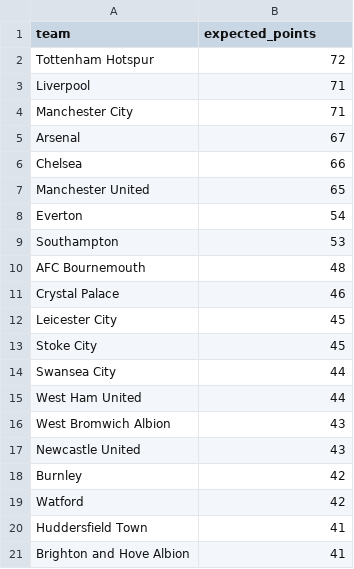
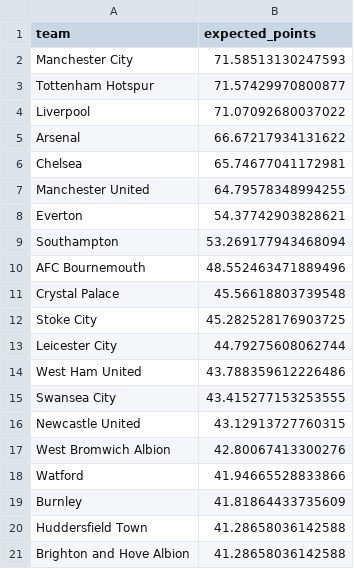
Before and after one commit to Crenwuste/Football-Prediction, a CSV file: output/expected_points_2017_2018.csv, drawn as a sheet.

```diff
--- a/output/expected_points_2017_2018.csv
+++ b/output/expected_points_2017_2018.csv
@@ -1,21 +1,21 @@
 team,expected_points
-Tottenham Hotspur,72
-Liverpool,71
-Manchester City,71
-Arsenal,67
-Chelsea,66
-Manchester United,65
-Everton,54
-Southampton,53
-AFC Bournemouth,48
-Crystal Palace,46
-Leicester City,45
-Stoke City,45
-Swansea City,44
-West Ham United,44
-West Bromwich Albion,43
-Newcastle United,43
-Burnley,42
-Watford,42
-Huddersfield Town,41
-Brighton and Hove Albion,41
+Manchester City,71.58513130247593
+Tottenham Hotspur,71.57429970800877
+Liverpool,71.07092680037022
+Arsenal,66.67217934131622
+Chelsea,65.74677041172981
+Manchester United,64.79578348994255
+Everton,54.37742903828621
+Southampton,53.269177943468094
+AFC Bournemouth,48.552463471889496
+Crystal Palace,45.56618803739548
+Stoke City,45.282528176903725
+Leicester City,44.79275608062744
+West Ham United,43.788359612226486
+Swansea City,43.415277153253555
+Newcastle United,43.12913727760315
+West Bromwich Albion,42.80067413300276
+Watford,41.94665528833866
+Burnley,41.81864433735609
+Huddersfield Town,41.28658036142588
+Brighton and Hove Albion,41.28658036142588
```
Also changed, not shown: output/all_matches_2017_2018.csv, 5 other files.
